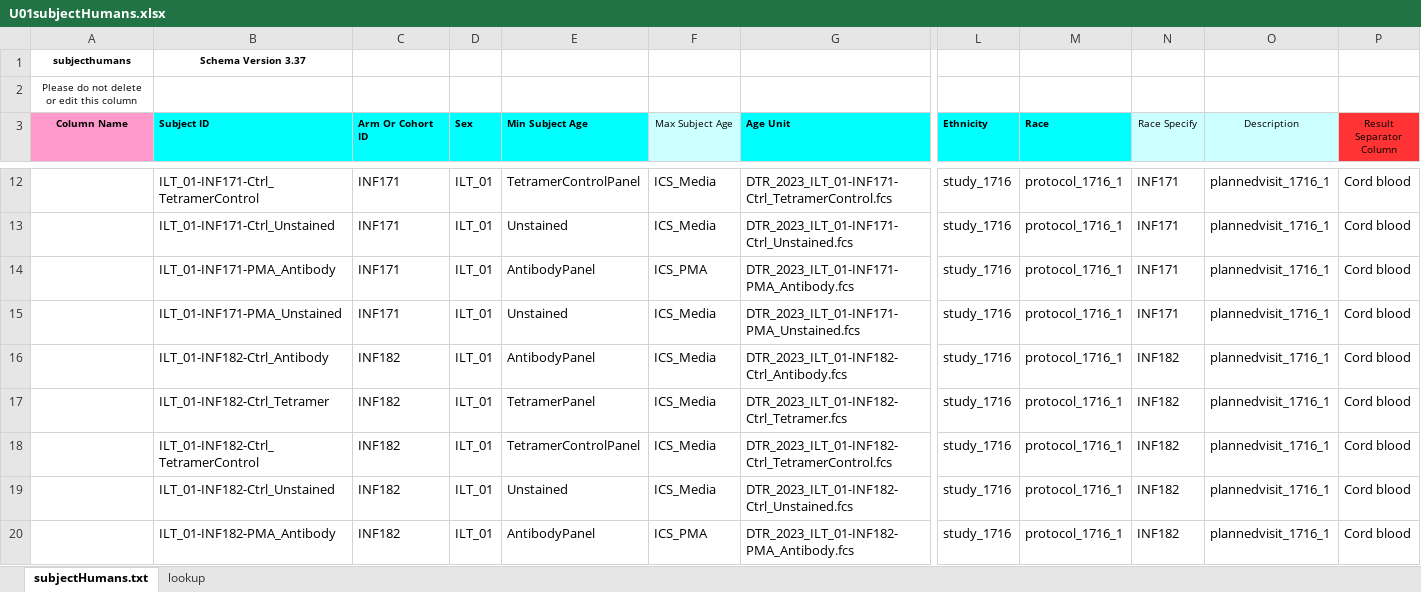
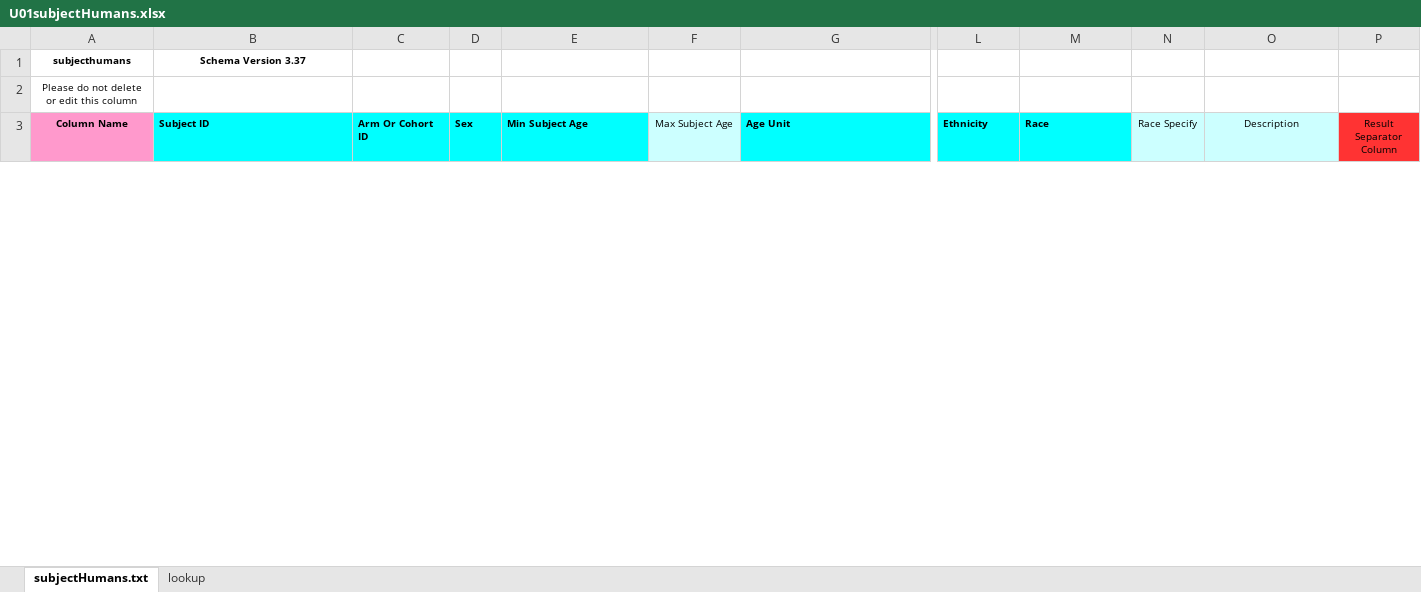
Before and after one commit to DavidRach/AlphaBeta, an Excel workbook: ImmPort/CompletedTemplates/U01subjectHumans.xlsx, sheet subjectHumans.txt, drawn as a sheet; only a part is shown, gaps mark what is left out; values as stored, in another font and other column widths than the file's, no borders; removed rows and columns are numbered as before the commit, all else as after; rows hold the shown columns only; the diff covers the shown part only; the diff names each change by its address in the sheet, - before the commit and + after, or states it on an @@ line.

Commit message:
Succeeded in addding all specimens to ImmPort, file can't contain repeats. Caught several reagent bugs while processing main, solved by providing the missing individuals as reagents. Fingers crossed

```diff
--- a/ImmPort/CompletedTemplates/U01subjectHumans.xlsx (sheet subjectHumans.txt)
+++ b/ImmPort/CompletedTemplates/U01subjectHumans.xlsx (sheet subjectHumans.txt)
-row 12:  | ILT_01-INF171-Ctrl_TetramerControl | INF171 | ILT_01 | TetramerControlPanel | ICS_Media | DTR_2023_ILT_01-INF171-Ctrl_TetramerControl.fcs | study_1716 | protocol_1716_1 | INF171 | plannedvisit_1716_1 | Cord blood
-row 13:  | ILT_01-INF171-Ctrl_Unstained | INF171 | ILT_01 | Unstained | ICS_Media | DTR_2023_ILT_01-INF171-Ctrl_Unstained.fcs | study_1716 | protocol_1716_1 | INF171 | plannedvisit_1716_1 | Cord blood
-row 14:  | ILT_01-INF171-PMA_Antibody | INF171 | ILT_01 | AntibodyPanel | ICS_PMA | DTR_2023_ILT_01-INF171-PMA_Antibody.fcs | study_1716 | protocol_1716_1 | INF171 | plannedvisit_1716_1 | Cord blood
-row 15:  | ILT_01-INF171-PMA_Unstained | INF171 | ILT_01 | Unstained | ICS_Media | DTR_2023_ILT_01-INF171-PMA_Unstained.fcs | study_1716 | protocol_1716_1 | INF171 | plannedvisit_1716_1 | Cord blood
-row 16:  | ILT_01-INF182-Ctrl_Antibody | INF182 | ILT_01 | AntibodyPanel | ICS_Media | DTR_2023_ILT_01-INF182-Ctrl_Antibody.fcs | study_1716 | protocol_1716_1 | INF182 | plannedvisit_1716_1 | Cord blood
-row 17:  | ILT_01-INF182-Ctrl_Tetramer | INF182 | ILT_01 | TetramerPanel | ICS_Media | DTR_2023_ILT_01-INF182-Ctrl_Tetramer.fcs | study_1716 | protocol_1716_1 | INF182 | plannedvisit_1716_1 | Cord blood
-row 18:  | ILT_01-INF182-Ctrl_TetramerControl | INF182 | ILT_01 | TetramerControlPanel | ICS_Media | DTR_2023_ILT_01-INF182-Ctrl_TetramerControl.fcs | study_1716 | protocol_1716_1 | INF182 | plannedvisit_1716_1 | Cord blood
-row 19:  | ILT_01-INF182-Ctrl_Unstained | INF182 | ILT_01 | Unstained | ICS_Media | DTR_2023_ILT_01-INF182-Ctrl_Unstained.fcs | study_1716 | protocol_1716_1 | INF182 | plannedvisit_1716_1 | Cord blood
-row 20:  | ILT_01-INF182-PMA_Antibody | INF182 | ILT_01 | AntibodyPanel | ICS_PMA | DTR_2023_ILT_01-INF182-PMA_Antibody.fcs | study_1716 | protocol_1716_1 | INF182 | plannedvisit_1716_1 | Cord blood
```
Also changed, not shown: 64 added rows and 54 removed rows elsewhere in this sheet, ImmPort/CompletedTemplates/experimentSamples.Flow_Cytometry.xlsx, ImmPort/CompletedTemplates/reagents.Flow_Cytometry.xlsx, 13 other files.
